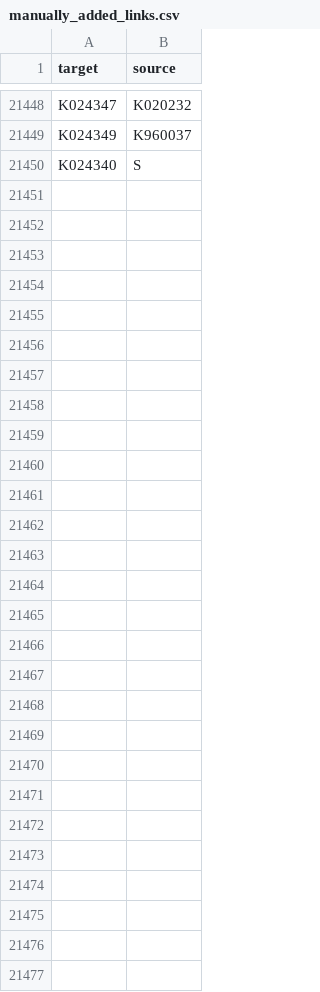
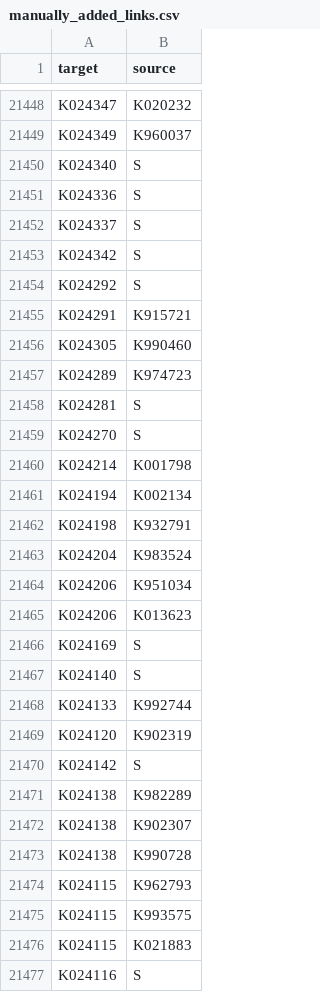
Before and after one commit to wcedmisten/510k.fyi, a CSV file: manually_added_links.csv, drawn as a sheet; only a part is shown, gaps mark what is left out; the diff names each change by its address in the sheet, - before the commit and + after, or states it on an @@ line.

```diff
--- a/manually_added_links.csv
+++ b/manually_added_links.csv
+row 21451: K024336 | S
+row 21452: K024337 | S
+row 21453: K024342 | S
+row 21454: K024292 | S
+row 21455: K024291 | K915721
+row 21456: K024305 | K990460
+row 21457: K024289 | K974723
+row 21458: K024281 | S
+row 21459: K024270 | S
+row 21460: K024214 | K001798
+row 21461: K024194 | K002134
+row 21462: K024198 | K932791
+row 21463: K024204 | K983524
+row 21464: K024206 | K951034
+row 21465: K024206 | K013623
+row 21466: K024169 | S
+row 21467: K024140 | S
+row 21468: K024133 | K992744
+row 21469: K024120 | K902319
+row 21470: K024142 | S
+row 21471: K024138 | K982289
+row 21472: K024138 | K902307
+row 21473: K024138 | K990728
+row 21474: K024115 | K962793
+row 21475: K024115 | K993575
+row 21476: K024115 | K021883
+row 21477: K024116 | S
```
Also changed, not shown: manually_added_links_new.csv.
